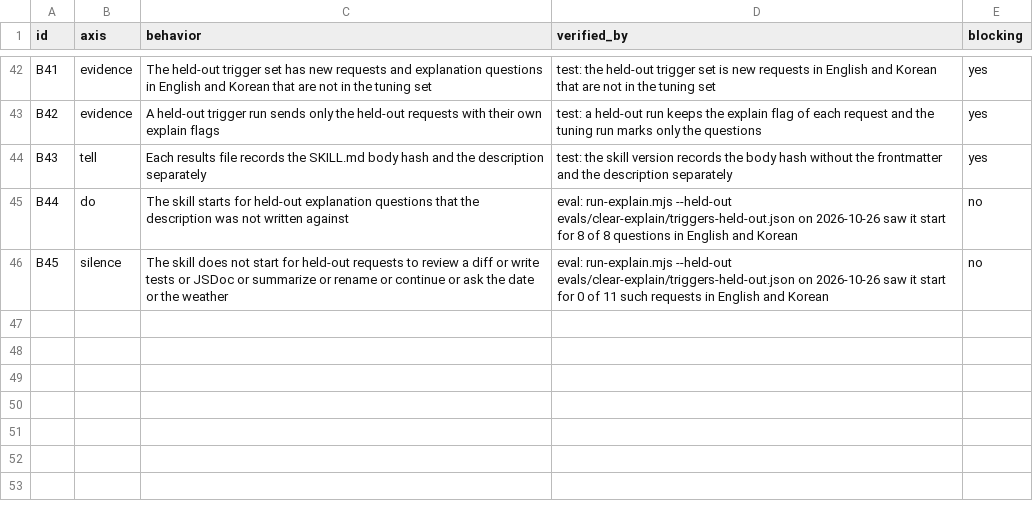
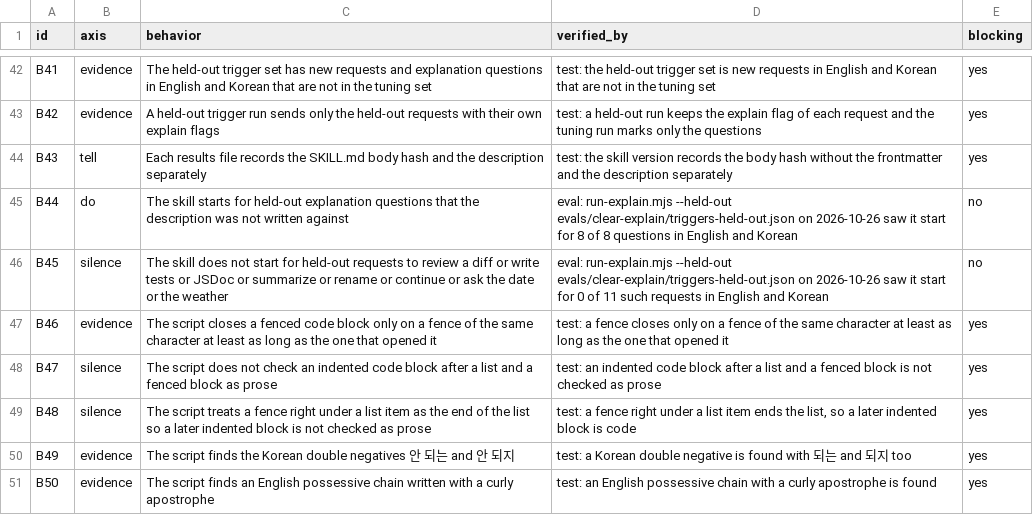
Before and after one commit to lee-eojin/lim, a CSV file: evals/clear-explain/behaviors.csv, drawn as a sheet; only a part is shown, gaps mark what is left out; the diff names each change by its address in the sheet, - before the commit and + after, or states it on an @@ line.

```diff
--- a/evals/clear-explain/behaviors.csv
+++ b/evals/clear-explain/behaviors.csv
+row 47: B46 | evidence | The script closes a fenced code block only on a fence of the same character at least as long as the one that opened it | test: a fence closes only on a fence of the same character at least as long as the one that opened it | yes
+row 48: B47 | silence | The script does not check an indented code block after a list and a fenced block as prose | test: an indented code block after a list and a fenced block is not checked as prose | yes
+row 49: B48 | silence | The script treats a fence right under a list item as the end of the list so a later indented block is not checked as prose | test: a fence right under a list item ends the list, so a later indented block is code | yes
+row 50: B49 | evidence | The script finds the Korean double negatives 안 되는 and 안 되지 | test: a Korean double negative is found with 되는 and 되지 too | yes
+row 51: B50 | evidence | The script finds an English possessive chain written with a curly apostrophe | test: an English possessive chain with a curly apostrophe is found | yes
```
Also changed, not shown: evals/verify/behaviors.csv, 16 other files.
